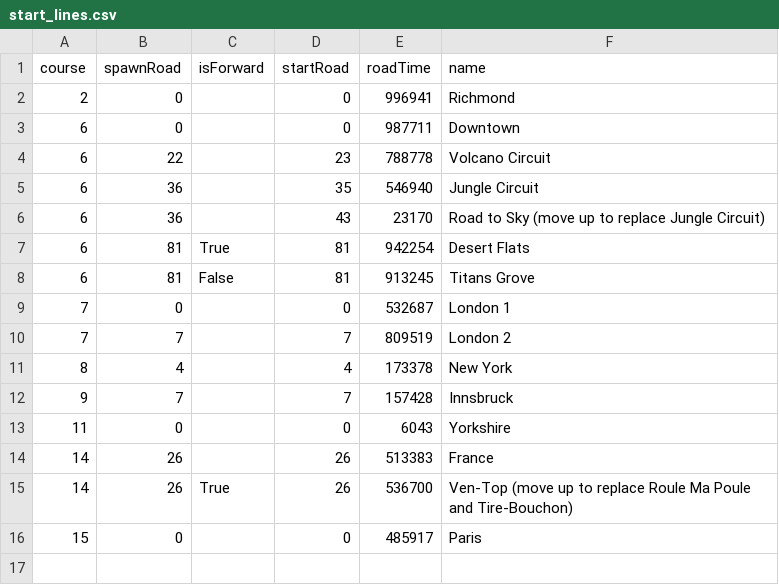
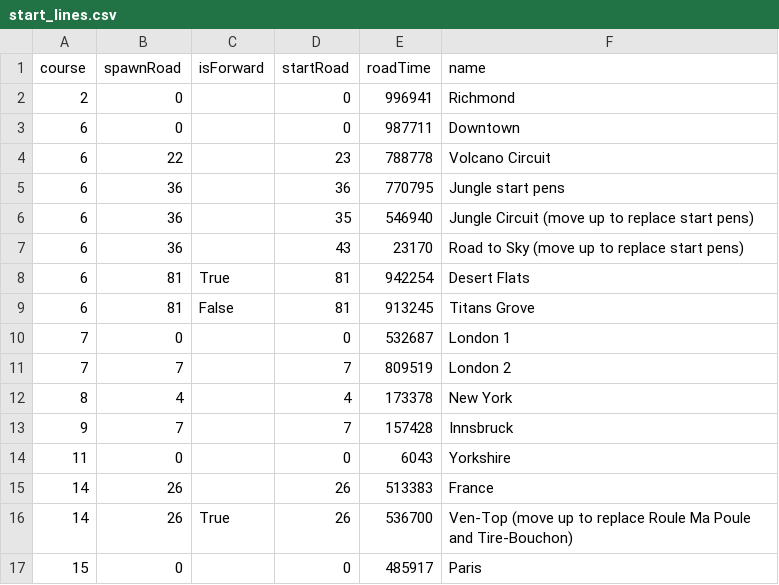
Before and after one commit to zoffline/zwift-offline, a CSV file: start_lines.csv, drawn as a sheet.

Commit message:
Add start line

```diff
--- a/start_lines.csv
+++ b/start_lines.csv
@@ -4,4 +4,5 @@ course,spawnRoad,isForward,startRoad,roadTime,name
 6,22,,23,788778,Volcano Circuit
-6,36,,35,546940,Jungle Circuit
-6,36,,43,23170,Road to Sky (move up to replace Jungle Circuit)
+6,36,,36,770795,Jungle start pens
+6,36,,35,546940,Jungle Circuit (move up to replace start pens)
+6,36,,43,23170,Road to Sky (move up to replace start pens)
 6,81,True,81,942254,Desert Flats
```
